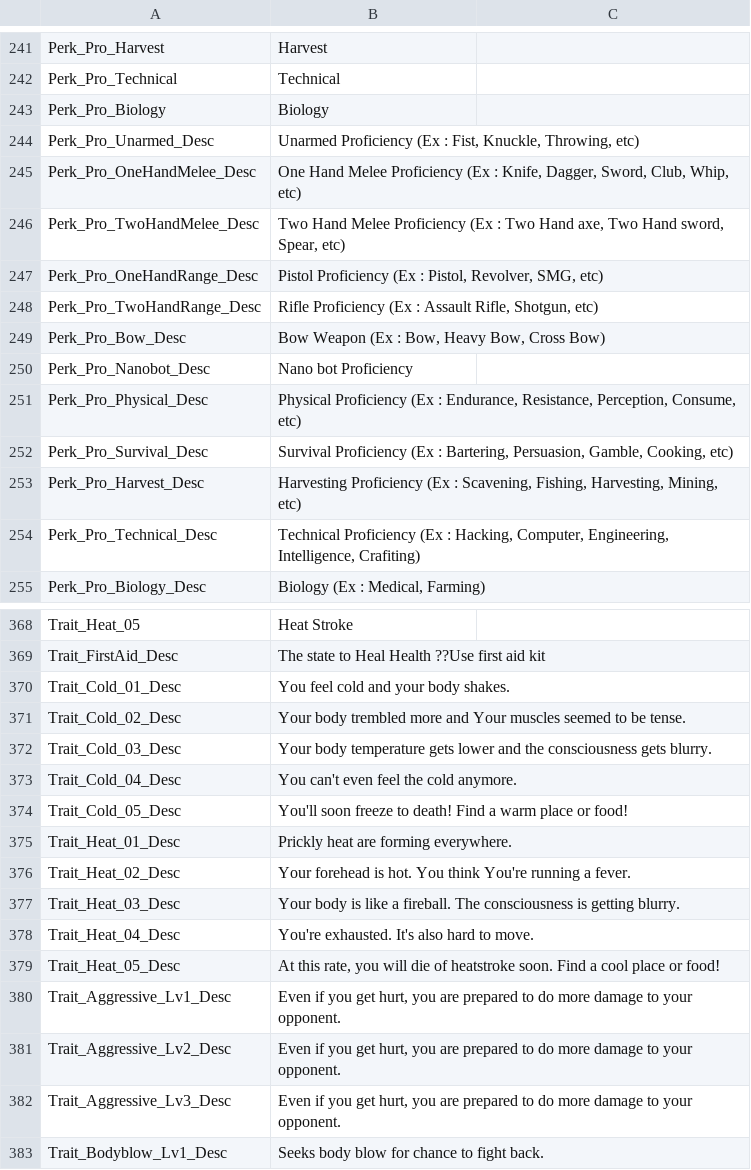
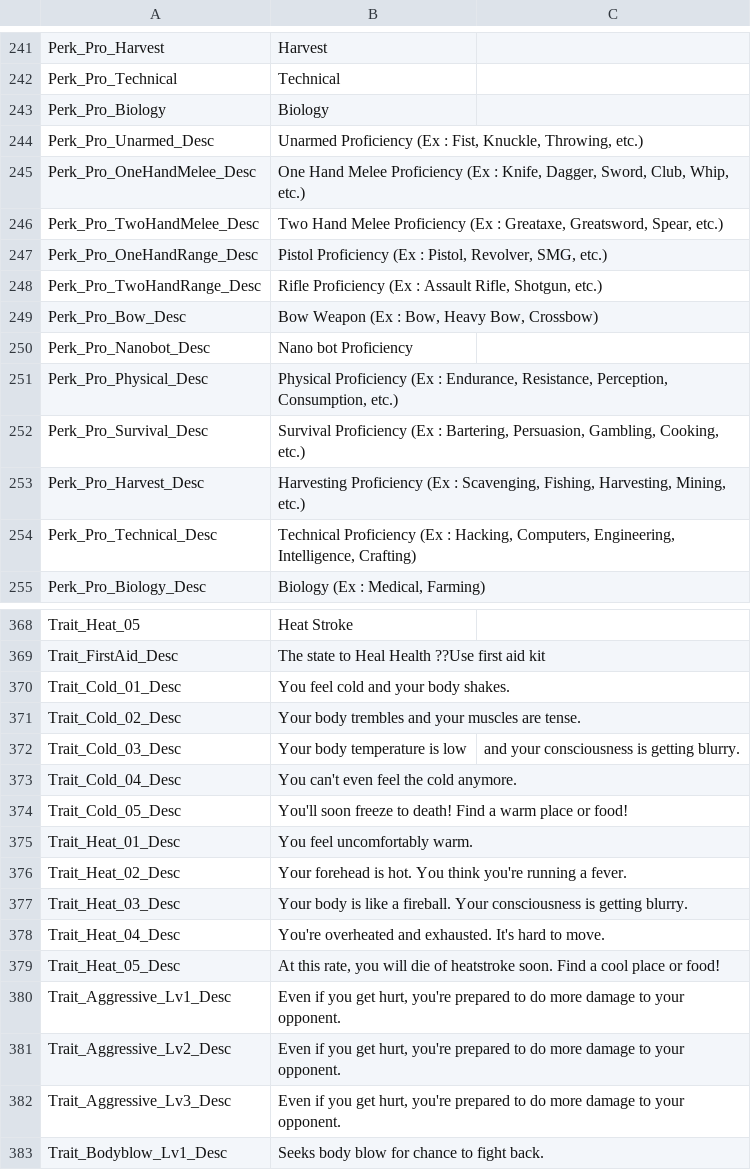
Before and after one commit to SalamanderLeon/localization, a CSV file: UITextAsset_Default.csv, drawn as a sheet; only a part is shown, gaps mark what is left out; the diff covers the shown part only.

Commit message:
Update UITextAsset_Default.csv

```diff
--- a/UITextAsset_Default.csv
+++ b/UITextAsset_Default.csv
@@ -243,13 +243,13 @@ Perk_Pro_Technical,Technical
 Perk_Pro_Biology,Biology
-Perk_Pro_Unarmed_Desc,"Unarmed Proficiency (Ex : Fist, Knuckle, Throwing, etc) "
-Perk_Pro_OneHandMelee_Desc,"One Hand Melee Proficiency (Ex : Knife, Dagger, Sword, Club, Whip, etc) "
-Perk_Pro_TwoHandMelee_Desc,"Two Hand Melee Proficiency (Ex : Two Hand axe, Two Hand sword, Spear, etc)"
-Perk_Pro_OneHandRange_Desc,"Pistol Proficiency (Ex : Pistol, Revolver, SMG, etc) "
-Perk_Pro_TwoHandRange_Desc,"Rifle Proficiency (Ex : Assault Rifle, Shotgun, etc)"
-Perk_Pro_Bow_Desc,"Bow Weapon (Ex : Bow, Heavy Bow, Cross Bow)"
+Perk_Pro_Unarmed_Desc,"Unarmed Proficiency (Ex : Fist, Knuckle, Throwing, etc.) "
+Perk_Pro_OneHandMelee_Desc,"One Hand Melee Proficiency (Ex : Knife, Dagger, Sword, Club, Whip, etc.) "
+Perk_Pro_TwoHandMelee_Desc,"Two Hand Melee Proficiency (Ex : Greataxe, Greatsword, Spear, etc.)"
+Perk_Pro_OneHandRange_Desc,"Pistol Proficiency (Ex : Pistol, Revolver, SMG, etc.) "
+Perk_Pro_TwoHandRange_Desc,"Rifle Proficiency (Ex : Assault Rifle, Shotgun, etc.)"
+Perk_Pro_Bow_Desc,"Bow Weapon (Ex : Bow, Heavy Bow, Crossbow)"
 Perk_Pro_Nanobot_Desc,Nano bot Proficiency
-Perk_Pro_Physical_Desc,"Physical Proficiency (Ex : Endurance, Resistance, Perception, Consume, etc)"
-Perk_Pro_Survival_Desc,"Survival Proficiency (Ex : Bartering, Persuasion, Gamble, Cooking, etc) "
-Perk_Pro_Harvest_Desc,"Harvesting Proficiency (Ex : Scavening, Fishing, Harvesting, Mining, etc)"
-Perk_Pro_Technical_Desc,"Technical Proficiency (Ex : Hacking, Computer, Engineering, Intelligence, Crafiting) "
+Perk_Pro_Physical_Desc,"Physical Proficiency (Ex : Endurance, Resistance, Perception, Consumption, etc.)"
+Perk_Pro_Survival_Desc,"Survival Proficiency (Ex : Bartering, Persuasion, Gambling, Cooking, etc.) "
+Perk_Pro_Harvest_Desc,"Harvesting Proficiency (Ex : Scavenging, Fishing, Harvesting, Mining, etc.)"
+Perk_Pro_Technical_Desc,"Technical Proficiency (Ex : Hacking, Computers, Engineering, Intelligence, Crafting) "
 Perk_Pro_Biology_Desc,"Biology (Ex : Medical, Farming) "
@@ -370,14 +370,14 @@ Trait_FirstAid_Desc,The state to Heal Health ??Use first aid kit
 Trait_Cold_01_Desc,You feel cold and your body shakes.
-Trait_Cold_02_Desc,Your body trembled more and Your muscles seemed to be tense.
-Trait_Cold_03_Desc,Your body temperature gets lower and the consciousness gets blurry.
+Trait_Cold_02_Desc,Your body trembles and your muscles are tense.
+Trait_Cold_03_Desc,Your body temperature is low, and your consciousness is getting blurry.
 Trait_Cold_04_Desc,You can't even feel the cold anymore.
 Trait_Cold_05_Desc,You'll soon freeze to death! Find a warm place or food!
-Trait_Heat_01_Desc,Prickly heat are forming everywhere.
-Trait_Heat_02_Desc,Your forehead is hot. You think You're running a fever.
-Trait_Heat_03_Desc,Your body is like a fireball. The consciousness is getting blurry.
-Trait_Heat_04_Desc,You're exhausted. It's also hard to move.
+Trait_Heat_01_Desc,You feel uncomfortably warm.
+Trait_Heat_02_Desc,Your forehead is hot. You think you're running a fever.
+Trait_Heat_03_Desc,Your body is like a fireball. Your consciousness is getting blurry.
+Trait_Heat_04_Desc,You're overheated and exhausted. It's hard to move.
 Trait_Heat_05_Desc,"At this rate, you will die of heatstroke soon. Find a cool place or food!"
-Trait_Aggressive_Lv1_Desc,"Even if you get hurt, you are prepared to do more damage to your opponent."
-Trait_Aggressive_Lv2_Desc,"Even if you get hurt, you are prepared to do more damage to your opponent."
-Trait_Aggressive_Lv3_Desc,"Even if you get hurt, you are prepared to do more damage to your opponent."
+Trait_Aggressive_Lv1_Desc,"Even if you get hurt, you're prepared to do more damage to your opponent."
+Trait_Aggressive_Lv2_Desc,"Even if you get hurt, you're prepared to do more damage to your opponent."
+Trait_Aggressive_Lv3_Desc,"Even if you get hurt, you're prepared to do more damage to your opponent."
 Trait_Bodyblow_Lv1_Desc,Seeks body blow for chance to fight back.
```
Also changed, not shown: 15 edited cells elsewhere in this file.
